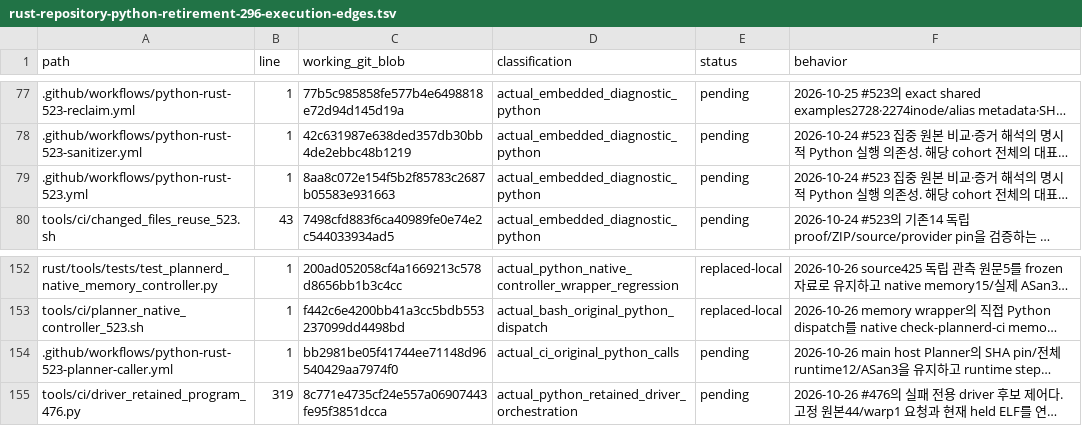
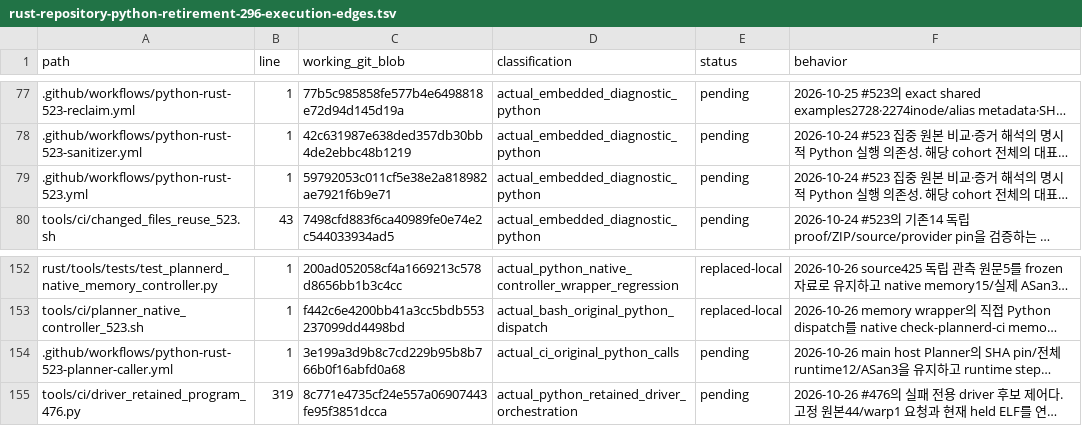
Before and after one commit to bin9208/openpilot-rust, a TSV file: docs/naver/rust-repository-python-retirement-296-execution-edges.tsv, drawn as a sheet; only a part is shown, gaps mark what is left out; long unchanged cells end in …; the diff names each change by its address in the sheet, - before the commit and + after, or states it on an @@ line.

```diff
--- a/docs/naver/rust-repository-python-retirement-296-execution-edges.tsv
+++ b/docs/naver/rust-repository-python-retirement-296-execution-edges.tsv
-C79 (working_git_blob): 8aa8c072e154f5b2f85783c2687b05583e931663
+C79 (working_git_blob): 59792053c011cf5e38e2a818982ae7921f6b9e71
-C154 (working_git_blob): bb2981be05f41744ee71148d96540429aa7974f0
+C154 (working_git_blob): 3e199a3d9b8c7cd229b95b8b766b0f16abfd0a68
```
Also changed, not shown: 4 other files.
